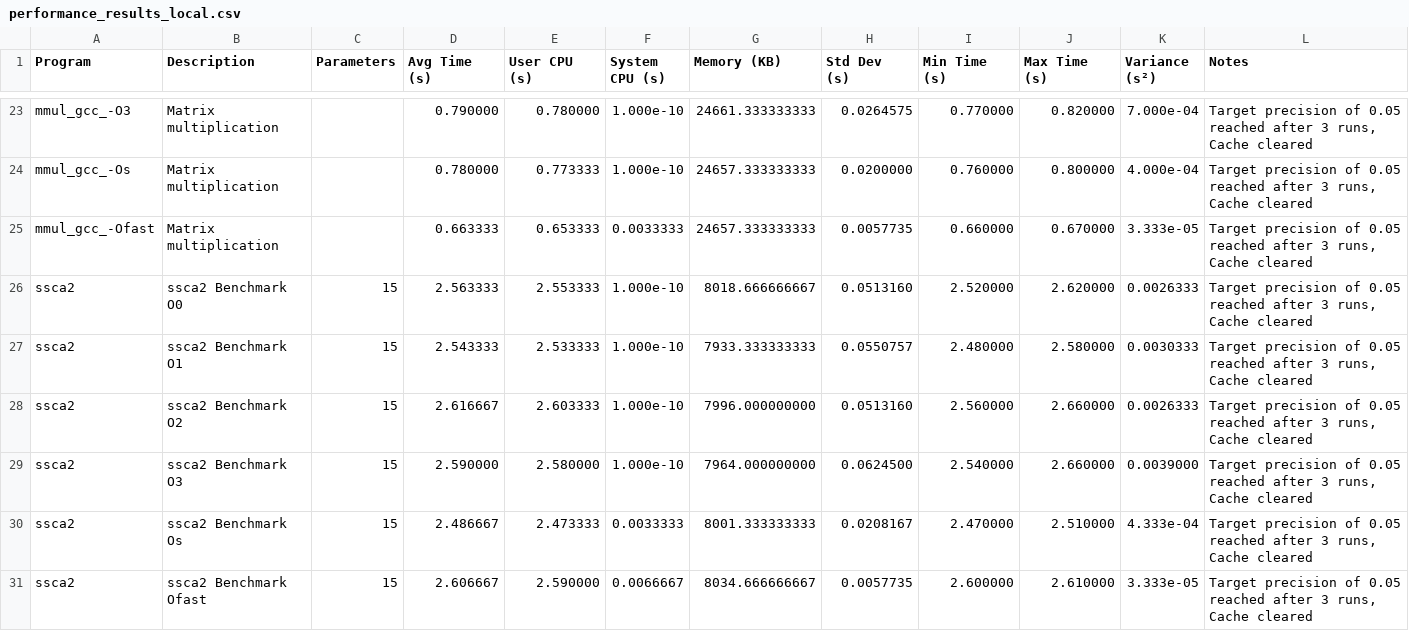
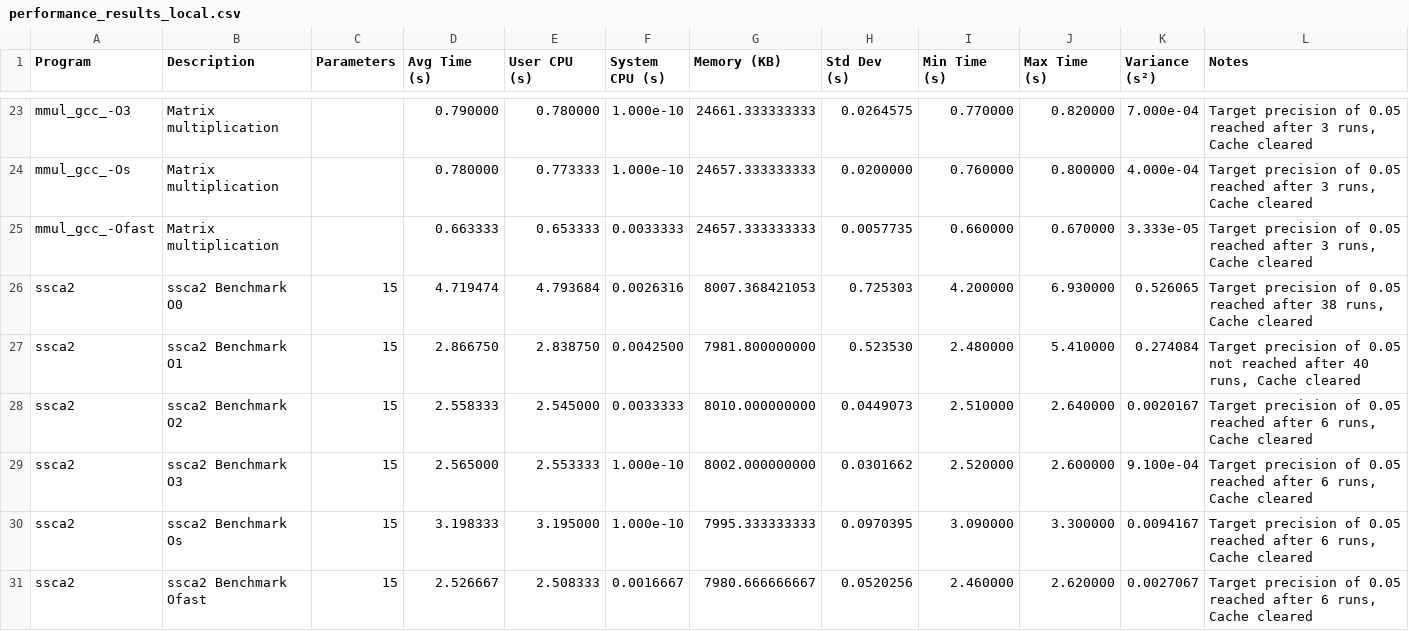
Before and after one commit to Parataisa/Perf-or-comp, a CSV file: 05/results_a/performance_results_local.csv, drawn as a sheet; only a part is shown, gaps mark what is left out; the diff covers the shown part only.

Commit message:
Update result_a for local

```diff
--- a/05/results_a/performance_results_local.csv
+++ b/05/results_a/performance_results_local.csv
@@ -25,7 +25,7 @@ Program,Description,Parameters,Avg Time (s),User CPU (s),System CPU (s),Memory (
 "mmul_gcc_-Ofast","Matrix multiplication","","0.663333","0.653333","0.0033333","24657.333333333","0.0057735","0.660000","0.670000","3.333e-05","Target precision of 0.05 reached after 3 runs, Cache cleared"
-"ssca2","ssca2 Benchmark O0","15","2.563333","2.553333","1.000e-10","8018.666666667","0.0513160","2.520000","2.620000","0.0026333","Target precision of 0.05 reached after 3 runs, Cache cleared"
-"ssca2","ssca2 Benchmark O1","15","2.543333","2.533333","1.000e-10","7933.333333333","0.0550757","2.480000","2.580000","0.0030333","Target precision of 0.05 reached after 3 runs, Cache cleared"
-"ssca2","ssca2 Benchmark O2","15","2.616667","2.603333","1.000e-10","7996.000000000","0.0513160","2.560000","2.660000","0.0026333","Target precision of 0.05 reached after 3 runs, Cache cleared"
-"ssca2","ssca2 Benchmark O3","15","2.590000","2.580000","1.000e-10","7964.000000000","0.0624500","2.540000","2.660000","0.0039000","Target precision of 0.05 reached after 3 runs, Cache cleared"
-"ssca2","ssca2 Benchmark Os","15","2.486667","2.473333","0.0033333","8001.333333333","0.0208167","2.470000","2.510000","4.333e-04","Target precision of 0.05 reached after 3 runs, Cache cleared"
-"ssca2","ssca2 Benchmark Ofast","15","2.606667","2.590000","0.0066667","8034.666666667","0.0057735","2.600000","2.610000","3.333e-05","Target precision of 0.05 reached after 3 runs, Cache cleared"
+"ssca2","ssca2 Benchmark O0","15","4.719474","4.793684","0.0026316","8007.368421053","0.725303","4.200000","6.930000","0.526065","Target precision of 0.05 reached after 38 runs, Cache cleared"
+"ssca2","ssca2 Benchmark O1","15","2.866750","2.838750","0.0042500","7981.800000000","0.523530","2.480000","5.410000","0.274084","Target precision of 0.05 not reached after 40 runs, Cache cleared"
+"ssca2","ssca2 Benchmark O2","15","2.558333","2.545000","0.0033333","8010.000000000","0.0449073","2.510000","2.640000","0.0020167","Target precision of 0.05 reached after 6 runs, Cache cleared"
+"ssca2","ssca2 Benchmark O3","15","2.565000","2.553333","1.000e-10","8002.000000000","0.0301662","2.520000","2.600000","9.100e-04","Target precision of 0.05 reached after 6 runs, Cache cleared"
+"ssca2","ssca2 Benchmark Os","15","3.198333","3.195000","1.000e-10","7995.333333333","0.0970395","3.090000","3.300000","0.0094167","Target precision of 0.05 reached after 6 runs, Cache cleared"
+"ssca2","ssca2 Benchmark Ofast","15","2.526667","2.508333","0.0016667","7980.666666667","0.0520256","2.460000","2.620000","0.0027067","Target precision of 0.05 reached after 6 runs, Cache cleared"
```
Also changed, not shown: 1 added row, 1 removed row and 39 edited cells elsewhere in this file, 1 other file.
